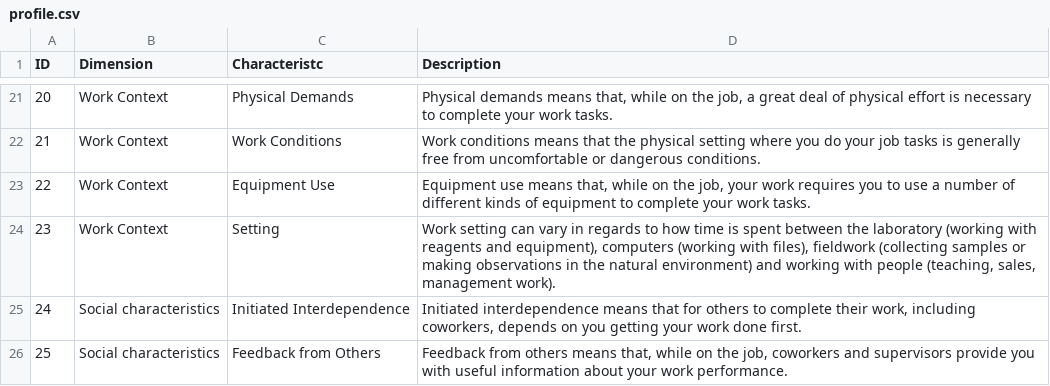
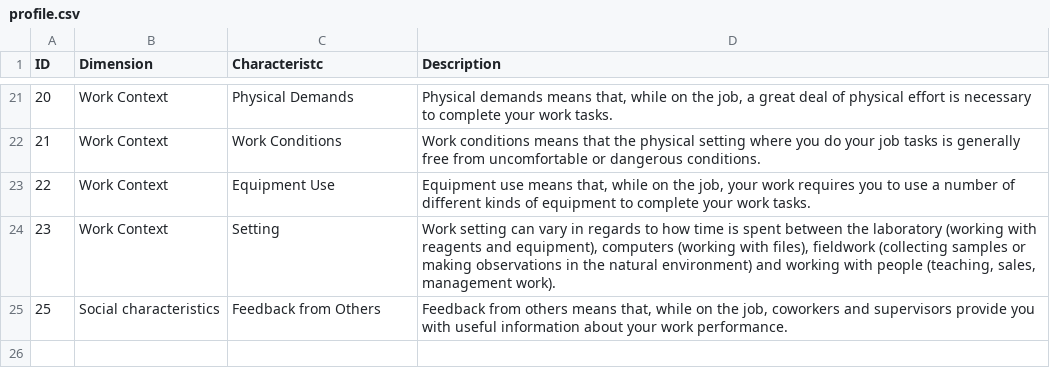
Before and after one commit to sultanovm95/CSC366, a CSV file: data/info/profile.csv, drawn as a sheet; only a part is shown, gaps mark what is left out.

```diff
--- a/data/info/profile.csv
+++ b/data/info/profile.csv
@@ -24,3 +24,2 @@ ID,Dimension,Characteristc,Description
 23,Work Context,Setting,"Work setting can vary in regards to how time is spent between the laboratory (working with reagents and equipment), computers (working with files), fieldwork (collecting samples or making observations in the natural environment) and working with people (teaching, sales, management work)."
-24,Social characteristics,Initiated Interdependence,"Initiated interdependence means that for others to complete their work, including coworkers, depends on you getting your work done first."
 25,Social characteristics,Feedback from Others,"Feedback from others means that, while on the job, coworkers and supervisors provide you with useful information about your work performance."
```
Also changed, not shown: 1 other file.
